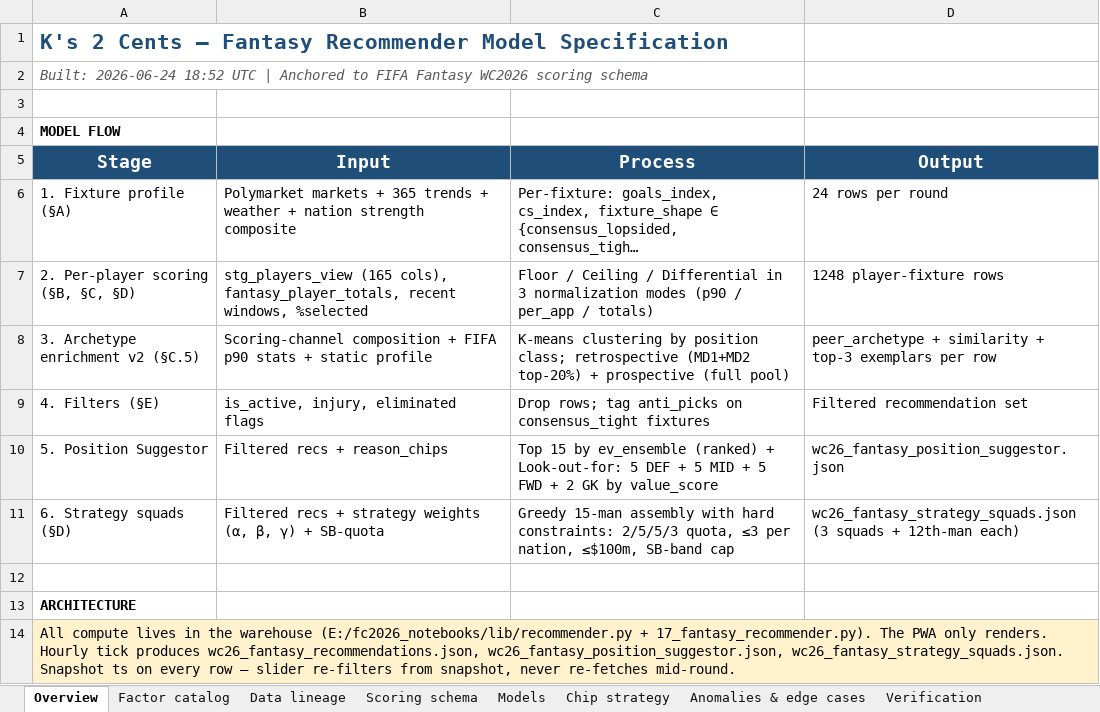
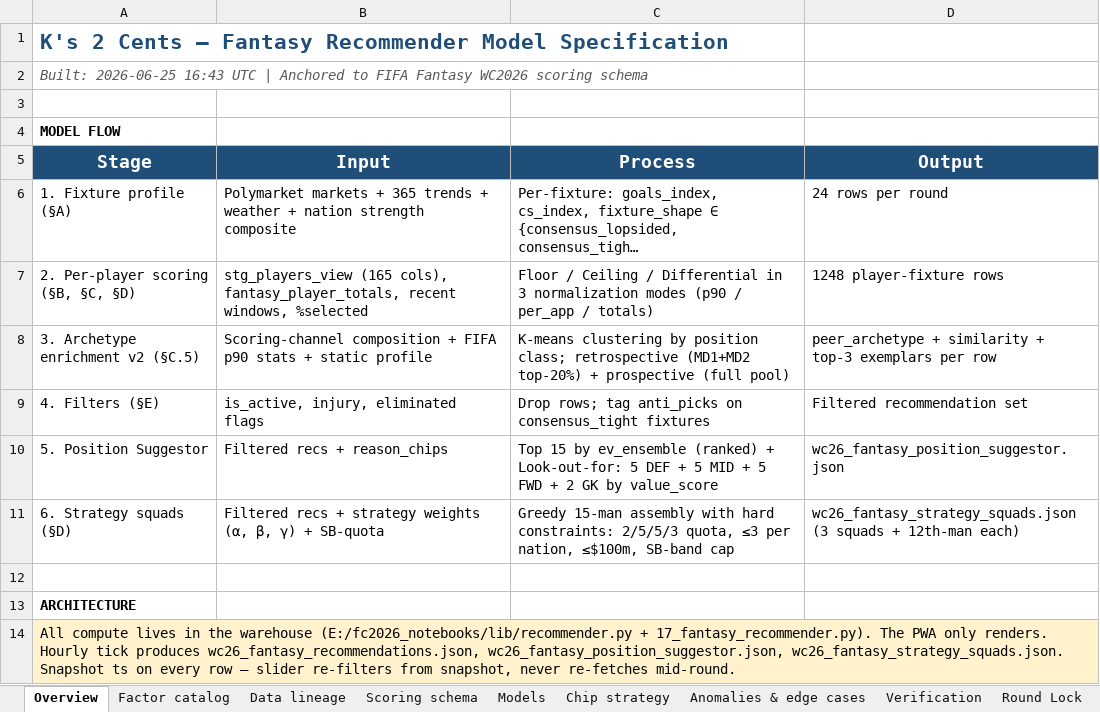
Before and after one commit to kaustav1311/fc2026_notebooks, an Excel workbook: K_2_Cents_Model_Spec.xlsx, sheet Overview, drawn as a sheet; long unchanged cells end in …; values as stored, in another font and other column widths than the file's, no borders; the diff names each change by its address in the sheet, - before the commit and + after, or states it on an @@ line.

```diff
--- a/K_2_Cents_Model_Spec.xlsx (sheet Overview)
+++ b/K_2_Cents_Model_Spec.xlsx (sheet Overview)
+sheet tab: Round Lock
-A2 (Stage): Built: 2026-06-24 18:52 UTC |…
+A2 (Stage): Built: 2026-06-25 16:43 UTC |…
```
Also changed, not shown: sheet Models, sheet Factor catalog, other sheet tabs, 2 other files.
